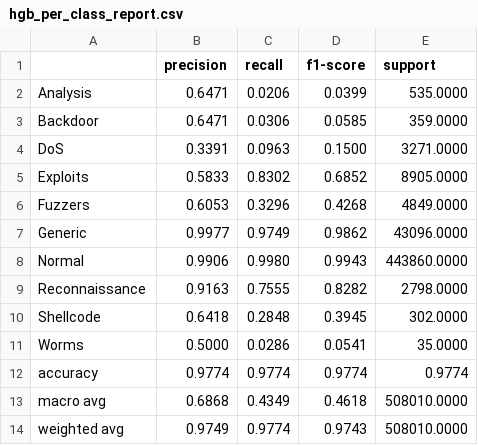
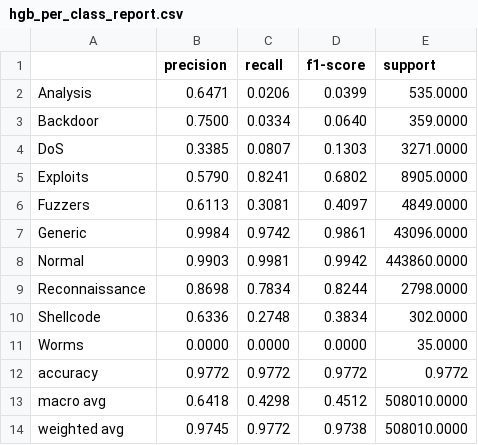
Before and after one commit to tp-shivha-shakthiy/IDS_AblationStudy, a CSV file: results/mi_pca/hgb_per_class_report.csv, drawn as a sheet.

```diff
--- a/results/mi_pca/hgb_per_class_report.csv
+++ b/results/mi_pca/hgb_per_class_report.csv
@@ -2,13 +2,13 @@
 Analysis,0.6471,0.0206,0.0399,535.0000
-Backdoor,0.6471,0.0306,0.0585,359.0000
-DoS,0.3391,0.0963,0.1500,3271.0000
-Exploits,0.5833,0.8302,0.6852,8905.0000
-Fuzzers,0.6053,0.3296,0.4268,4849.0000
-Generic,0.9977,0.9749,0.9862,43096.0000
-Normal,0.9906,0.9980,0.9943,443860.0000
-Reconnaissance,0.9163,0.7555,0.8282,2798.0000
-Shellcode,0.6418,0.2848,0.3945,302.0000
-Worms,0.5000,0.0286,0.0541,35.0000
-accuracy,0.9774,0.9774,0.9774,0.9774
-macro avg,0.6868,0.4349,0.4618,508010.0000
-weighted avg,0.9749,0.9774,0.9743,508010.0000
+Backdoor,0.7500,0.0334,0.0640,359.0000
+DoS,0.3385,0.0807,0.1303,3271.0000
+Exploits,0.5790,0.8241,0.6802,8905.0000
+Fuzzers,0.6113,0.3081,0.4097,4849.0000
+Generic,0.9984,0.9742,0.9861,43096.0000
+Normal,0.9903,0.9981,0.9942,443860.0000
+Reconnaissance,0.8698,0.7834,0.8244,2798.0000
+Shellcode,0.6336,0.2748,0.3834,302.0000
+Worms,0.0000,0.0000,0.0000,35.0000
+accuracy,0.9772,0.9772,0.9772,0.9772
+macro avg,0.6418,0.4298,0.4512,508010.0000
+weighted avg,0.9745,0.9772,0.9738,508010.0000
```
Also changed, not shown: results/HGB/mi_pca/cv_metrics.csv, results/LogReg/mi_pca/cv_metrics.csv, 38 other files.
